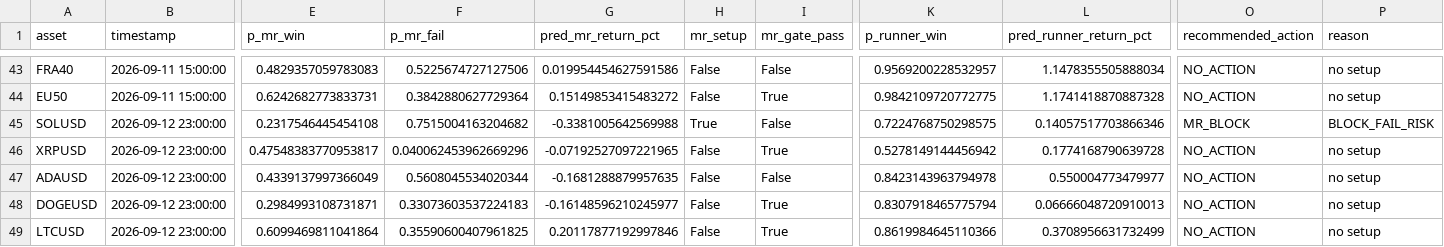
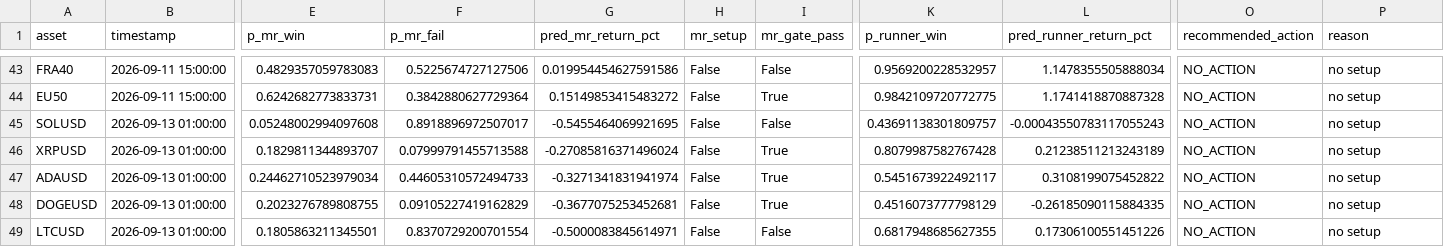
Before and after one commit to NeefPoom/Tradingstrategy01, a CSV file: reports/latest_scores.csv, drawn as a sheet; only a part is shown, gaps mark what is left out; the diff covers the shown part only; the diff names each change by its address in the sheet, - before the commit and + after, or states it on an @@ line.

```diff
--- a/reports/latest_scores.csv
+++ b/reports/latest_scores.csv
-B45:B49 (timestamp): 2026-09-12 23:00:00
+B45:B49 (timestamp): 2026-09-13 01:00:00
-E45 (p_mr_win): 0.2317546445454108
+E45 (p_mr_win): 0.05248002994097608
-F45 (p_mr_fail): 0.7515004163204682
+F45 (p_mr_fail): 0.8918896972507017
-G45 (pred_mr_return_pct): -0.3381005642569988
+G45 (pred_mr_return_pct): -0.5455464069921695
-H45 (mr_setup): True
+H45 (mr_setup): False
-K45 (p_runner_win): 0.7224768750298575
+K45 (p_runner_win): 0.43691138301809757
-L45 (pred_runner_return_pct): 0.14057517703866346
+L45 (pred_runner_return_pct): -0.00043550783117055243
-O45 (recommended_action): MR_BLOCK
+O45 (recommended_action): NO_ACTION
-P45 (reason): BLOCK_FAIL_RISK
+P45 (reason): no setup
-E46 (p_mr_win): 0.47548383770953817
+E46 (p_mr_win): 0.1829811344893707
-F46 (p_mr_fail): 0.040062453962669296
+F46 (p_mr_fail): 0.07999791455713588
-G46 (pred_mr_return_pct): -0.07192527097221965
+G46 (pred_mr_return_pct): -0.27085816371496024
-K46 (p_runner_win): 0.5278149144456942
+K46 (p_runner_win): 0.8079987582767428
-L46 (pred_runner_return_pct): 0.1774168790639728
+L46 (pred_runner_return_pct): 0.21238511213243189
-E47 (p_mr_win): 0.4339137997366049
+E47 (p_mr_win): 0.24462710523979034
-F47 (p_mr_fail): 0.5608045534020344
+F47 (p_mr_fail): 0.44605310572494733
-G47 (pred_mr_return_pct): -0.1681288879957635
+G47 (pred_mr_return_pct): -0.3271341831941974
-I47 (mr_gate_pass): False
+I47 (mr_gate_pass): True
-K47 (p_runner_win): 0.8423143963794978
+K47 (p_runner_win): 0.5451673922492117
-L47 (pred_runner_return_pct): 0.550004773479977
+L47 (pred_runner_return_pct): 0.3108199075452822
-E48 (p_mr_win): 0.2984993108731871
+E48 (p_mr_win): 0.2023276789808755
-F48 (p_mr_fail): 0.33073603537224183
+F48 (p_mr_fail): 0.09105227419162829
-G48 (pred_mr_return_pct): -0.16148596210245977
+G48 (pred_mr_return_pct): -0.3677075253452681
-K48 (p_runner_win): 0.8307918465775794
+K48 (p_runner_win): 0.4516073777798129
-L48 (pred_runner_return_pct): 0.06666048720910013
+L48 (pred_runner_return_pct): -0.26185090115884335
-E49 (p_mr_win): 0.6099469811041864
+E49 (p_mr_win): 0.1805863211345501
-F49 (p_mr_fail): 0.35590600407961825
+F49 (p_mr_fail): 0.8370729200701554
-G49 (pred_mr_return_pct): 0.20117877192997846
+G49 (pred_mr_return_pct): -0.5000083845614971
-I49 (mr_gate_pass): True
+I49 (mr_gate_pass): False
-K49 (p_runner_win): 0.8619984645110366
+K49 (p_runner_win): 0.6817948685627355
-L49 (pred_runner_return_pct): 0.3708956631732499
+L49 (pred_runner_return_pct): 0.17306100551451226
```
Also changed, not shown: 47 edited cells elsewhere in this file, reports/market_open_price_completeness.csv, reports/price_quality.csv, 56 other files.
